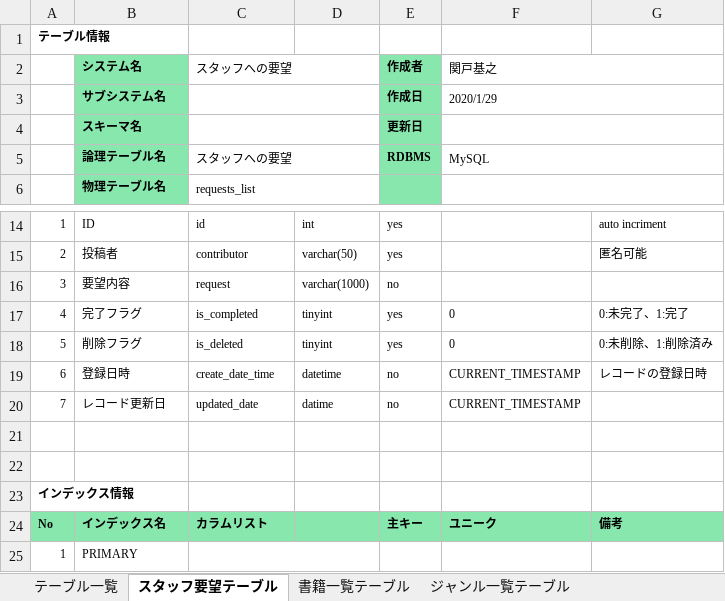
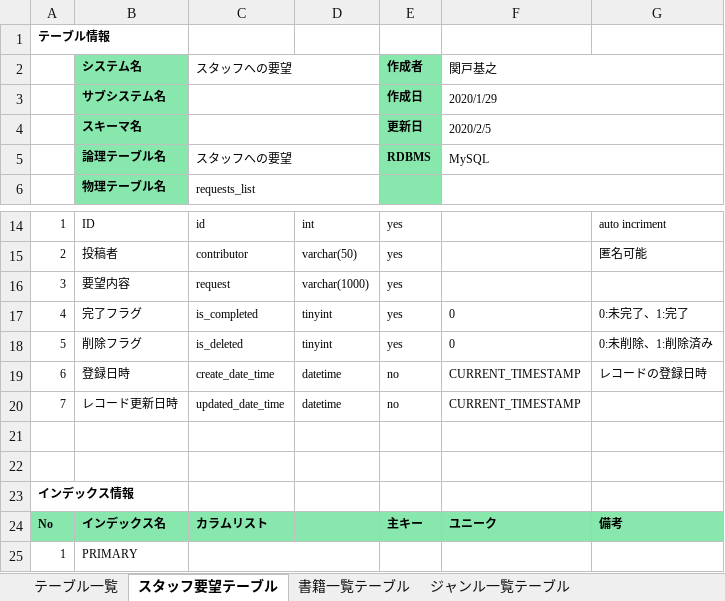
Before and after one commit to kiyounitachifurumaubokuhakirai/BookList, an Excel workbook: doc/詳細設計/テーブル定義書.xlsx, sheet スタッフ要望テーブル, drawn as a sheet; only a part is shown, gaps mark what is left out; values as stored, in another font and other column widths than the file's, no borders; the diff names each change by its address in the sheet, - before the commit and + after, or states it on an @@ line.

```diff
--- a/doc/詳細設計/テーブル定義書.xlsx (sheet スタッフ要望テーブル)
+++ b/doc/詳細設計/テーブル定義書.xlsx (sheet スタッフ要望テーブル)
-F4: (empty)
+F4: 2020/2/5
-E16: no
+E16: yes
-B20: レコード更新日
+B20: レコード更新日時
-C20: updated_date
+C20: updated_date_time
-D20: datime
+D20: datetime
```
Also changed, not shown: sheet 書籍一覧テーブル, sheet ジャンル一覧テーブル, sheet スタッフ一覧テーブル, sheet テーブル一覧.
